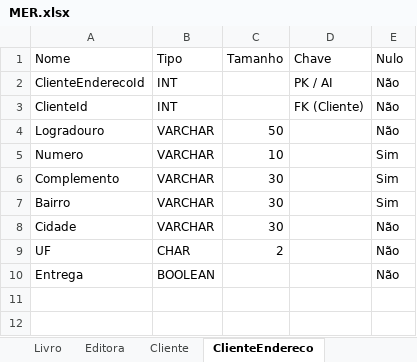
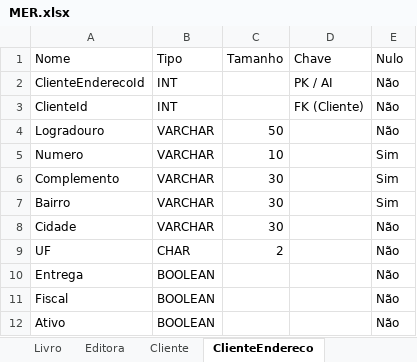
Before and after one commit to codeatt/PIFS3G3, an Excel workbook: documentacao/MER.xlsx, sheet ClienteEndereco, drawn as a sheet; values as stored, in another font and other column widths than the file's, no borders; the diff names each change by its address in the sheet, - before the commit and + after, or states it on an @@ line.

```diff
--- a/documentacao/MER.xlsx (sheet ClienteEndereco)
+++ b/documentacao/MER.xlsx (sheet ClienteEndereco)
+row 11: Fiscal | BOOLEAN |  |  | Não
+row 12: Ativo | BOOLEAN |  |  | Não
```
Also changed, not shown: sheet Venda, sheet Usuario, sheet Pagamento, other sheet tabs, charts or pictures, 2 other files.
